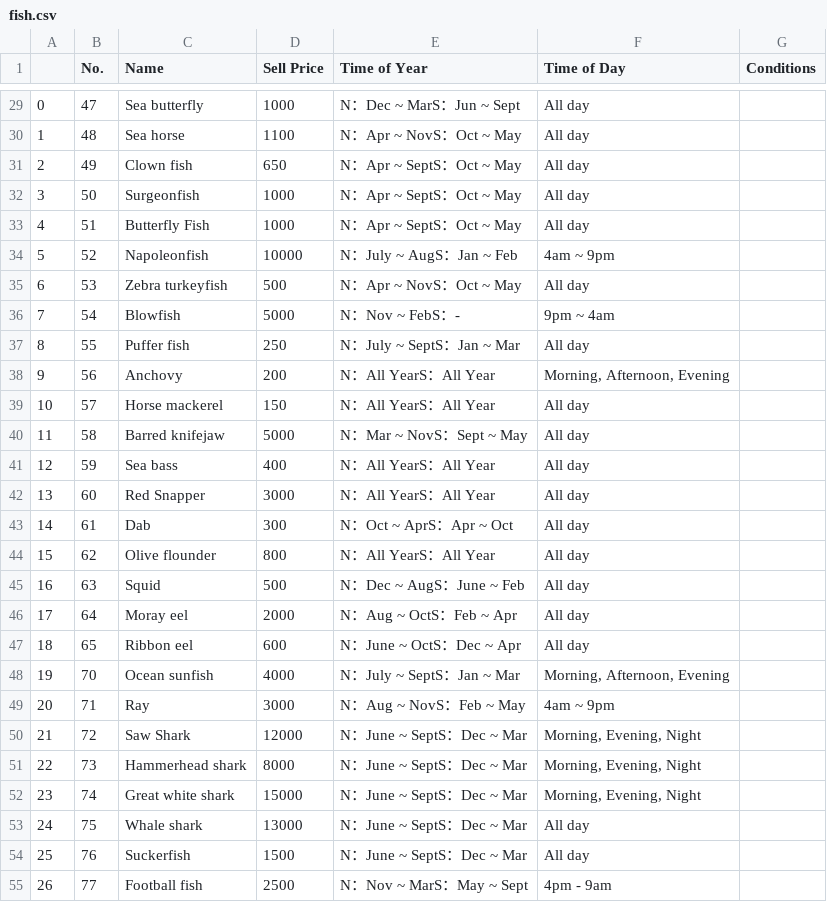
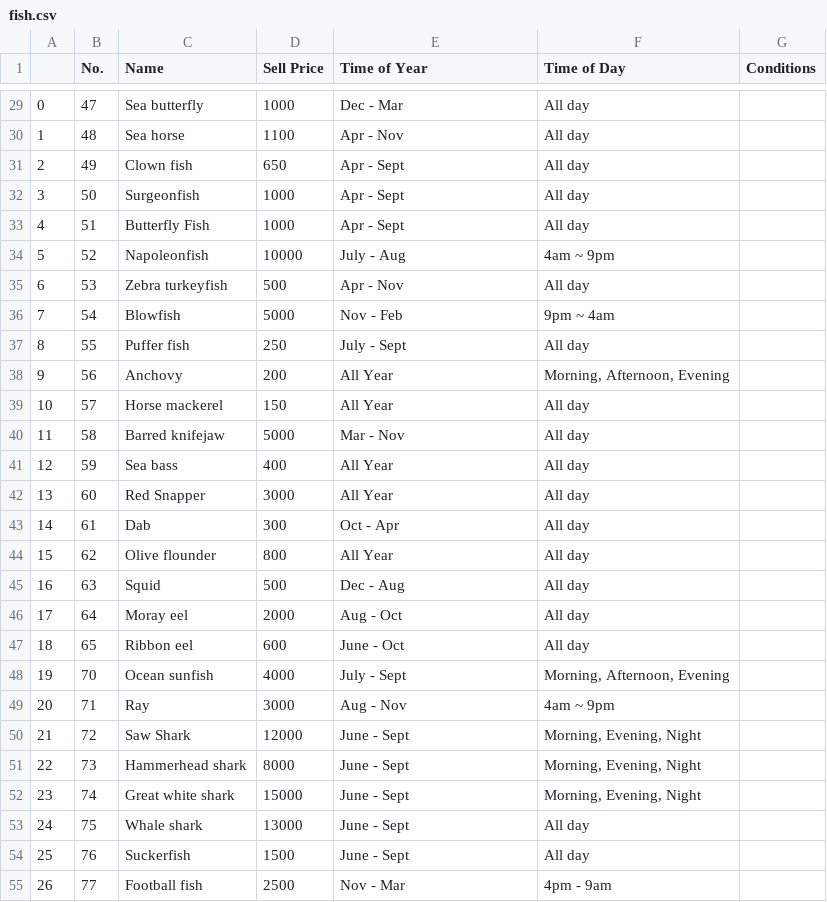
Before and after one commit to CemilResidovski/AC_Critter_Finder, a CSV file: fish.csv, drawn as a sheet; only a part is shown, gaps mark what is left out; the diff covers the shown part only.

```diff
--- a/fish.csv
+++ b/fish.csv
@@ -29,27 +29,27 @@
-0,47,Sea butterfly,1000,N：Dec ~ MarS：Jun ~ Sept,All day,
-1,48,Sea horse,1100,N：Apr ~ NovS：Oct ~ May,All day,
-2,49,Clown fish,650,N：Apr ~ SeptS：Oct ~ May,All day,
-3,50,Surgeonfish,1000,N：Apr ~ SeptS：Oct ~ May,All day,
-4,51,Butterfly Fish,1000,N：Apr ~ SeptS：Oct ~ May,All day,
-5,52,Napoleonfish,10000,N：July ~ AugS：Jan ~ Feb,4am ~ 9pm,
-6,53,Zebra turkeyfish,500,N：Apr ~ NovS：Oct ~ May,All day,
-7,54,Blowfish,5000,N：Nov ~ FebS：-,9pm ~ 4am,
-8,55,Puffer fish,250,N：July ~ SeptS：Jan ~ Mar,All day,
-9,56,Anchovy,200,N：All YearS：All Year,"Morning, Afternoon, Evening",
-10,57,Horse mackerel,150,N：All YearS：All Year,All day,
-11,58,Barred knifejaw,5000,N：Mar ~ NovS：Sept ~ May,All day,
-12,59,Sea bass,400,N：All YearS：All Year,All day,
-13,60,Red Snapper,3000,N：All YearS：All Year,All day,
-14,61,Dab,300,N：Oct ~ AprS：Apr ~ Oct,All day,
-15,62,Olive flounder,800,N：All YearS：All Year,All day,
-16,63,Squid,500,N：Dec ~ AugS：June ~ Feb,All day,
-17,64,Moray eel,2000,N：Aug ~ OctS：Feb ~ Apr,All day,
-18,65,Ribbon eel,600,N：June ~ OctS：Dec ~ Apr,All day,
-19,70,Ocean sunfish,4000,N：July ~ SeptS：Jan ~ Mar,"Morning, Afternoon, Evening",
-20,71,Ray,3000,N：Aug ~ NovS：Feb ~ May,4am ~ 9pm,
-21,72,Saw Shark,12000,N：June ~ SeptS：Dec ~ Mar,"Morning, Evening, Night",
-22,73,Hammerhead shark,8000,N：June ~ SeptS：Dec ~ Mar,"Morning, Evening, Night",
-23,74,Great white shark,15000,N：June ~ SeptS：Dec ~ Mar,"Morning, Evening, Night",
-24,75,Whale shark,13000,N：June ~ SeptS：Dec ~ Mar,All day,
-25,76,Suckerfish,1500,N：June ~ SeptS：Dec ~ Mar,All day,
-26,77,Football fish,2500,N：Nov ~ MarS：May ~ Sept,4pm - 9am,
+0,47,Sea butterfly,1000,Dec - Mar,All day,
+1,48,Sea horse,1100,Apr - Nov,All day,
+2,49,Clown fish,650,Apr - Sept,All day,
+3,50,Surgeonfish,1000,Apr - Sept,All day,
+4,51,Butterfly Fish,1000,Apr - Sept,All day,
+5,52,Napoleonfish,10000,July - Aug,4am ~ 9pm,
+6,53,Zebra turkeyfish,500,Apr - Nov,All day,
+7,54,Blowfish,5000,Nov - Feb,9pm ~ 4am,
+8,55,Puffer fish,250,July - Sept,All day,
+9,56,Anchovy,200,All Year,"Morning, Afternoon, Evening",
+10,57,Horse mackerel,150,All Year,All day,
+11,58,Barred knifejaw,5000,Mar - Nov,All day,
+12,59,Sea bass,400,All Year,All day,
+13,60,Red Snapper,3000,All Year,All day,
+14,61,Dab,300,Oct - Apr,All day,
+15,62,Olive flounder,800,All Year,All day,
+16,63,Squid,500,Dec - Aug,All day,
+17,64,Moray eel,2000,Aug - Oct,All day,
+18,65,Ribbon eel,600,June - Oct,All day,
+19,70,Ocean sunfish,4000,July - Sept,"Morning, Afternoon, Evening",
+20,71,Ray,3000,Aug - Nov,4am ~ 9pm,
+21,72,Saw Shark,12000,June - Sept,"Morning, Evening, Night",
+22,73,Hammerhead shark,8000,June - Sept,"Morning, Evening, Night",
+23,74,Great white shark,15000,June - Sept,"Morning, Evening, Night",
+24,75,Whale shark,13000,June - Sept,All day,
+25,76,Suckerfish,1500,June - Sept,All day,
+26,77,Football fish,2500,Nov - Mar,4pm - 9am,
```
Also changed, not shown: 53 edited cells elsewhere in this file.
